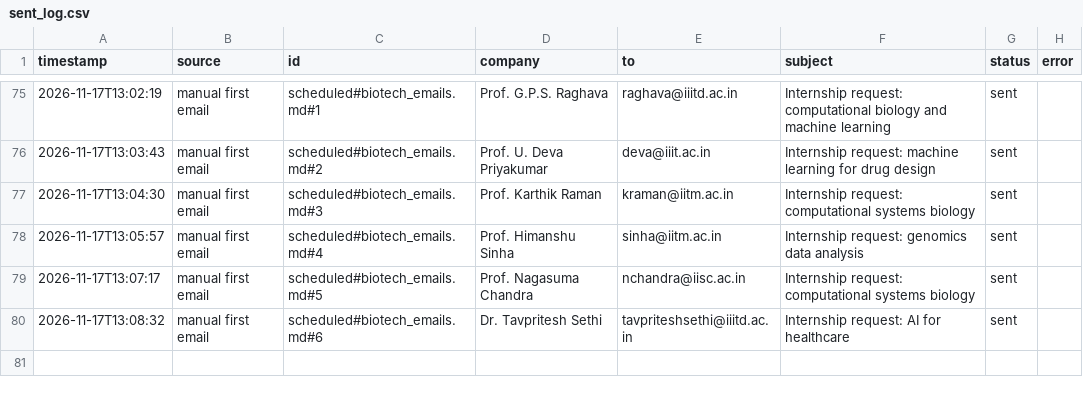
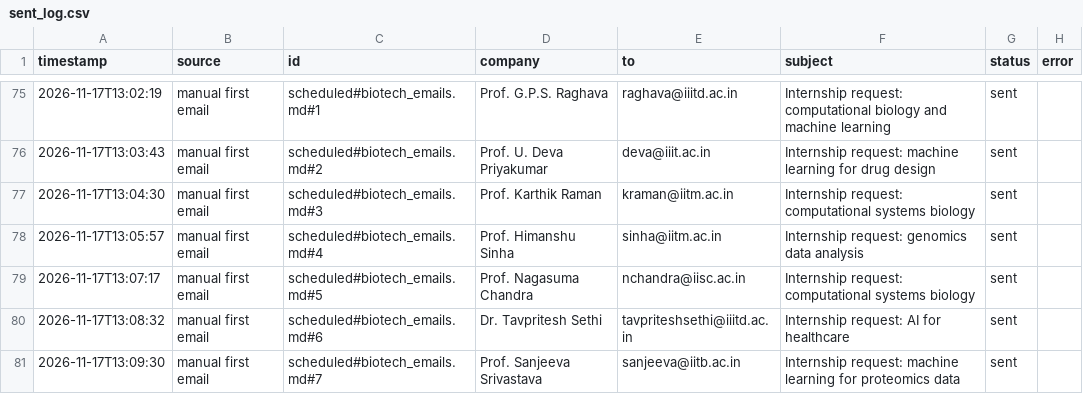
Before and after one commit to Anushre2005/auto-mail, a CSV file: sent_log.csv, drawn as a sheet; only a part is shown, gaps mark what is left out; the diff names each change by its address in the sheet, - before the commit and + after, or states it on an @@ line.

Commit message:
update from app

```diff
--- a/sent_log.csv
+++ b/sent_log.csv
+row 81: 2026-11-17T13:09:30 | manual first email | scheduled#biotech_emails.md#7 | Prof. Sanjeeva Srivastava | sanjeeva@iitb.ac.in | Internship request: machine learning for proteomics data | sent
```
